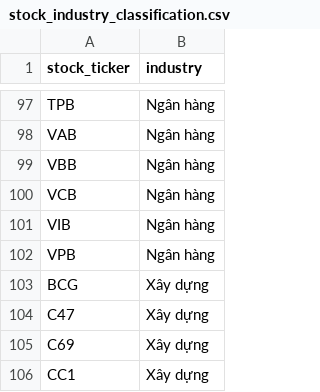
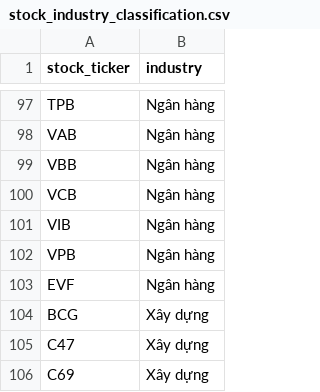
Before and after one commit to hieutheanalyst/prop-foreign-net, a CSV file: stock_industry_classification.csv, drawn as a sheet; only a part is shown, gaps mark what is left out; the shorter side is filled out with more unchanged rows; the diff names each change by its address in the sheet, - before the commit and + after, or states it on an @@ line.

```diff
--- a/stock_industry_classification.csv
+++ b/stock_industry_classification.csv
+row 103: EVF | Ngân hàng
```
Also changed, not shown: data.csv, 5 other files.
